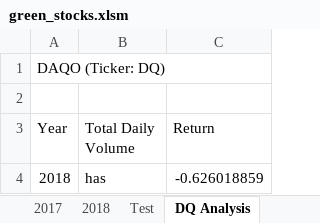
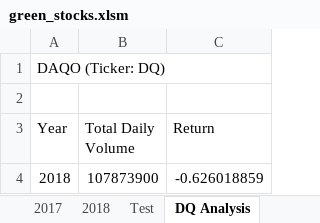
Before and after one commit to harrison-nicole/stock-analysis, an Excel workbook: green_stocks.xlsm, sheet DQ Analysis, drawn as a sheet; values as stored, in another font and other column widths than the file's, no borders; charts and pictures not drawn; the diff names each change by its address in the sheet, - before the commit and + after, or states it on an @@ line.

Commit message:
Year Value Analysis Complete

```diff
--- a/green_stocks.xlsm (sheet DQ Analysis)
+++ b/green_stocks.xlsm (sheet DQ Analysis)
-B4 (Total Daily Volume): has
+B4 (Total Daily Volume): 107873900
```
Also changed, not shown: sheet All Stocks Analysis, charts or pictures.
